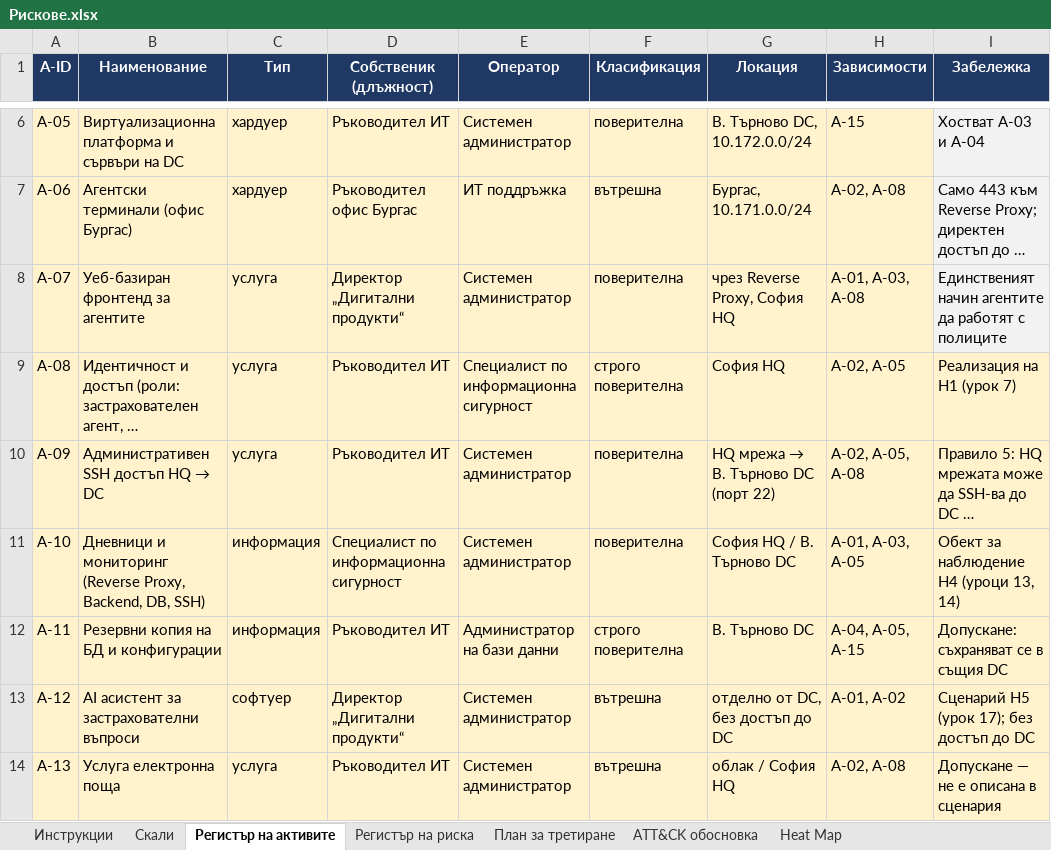
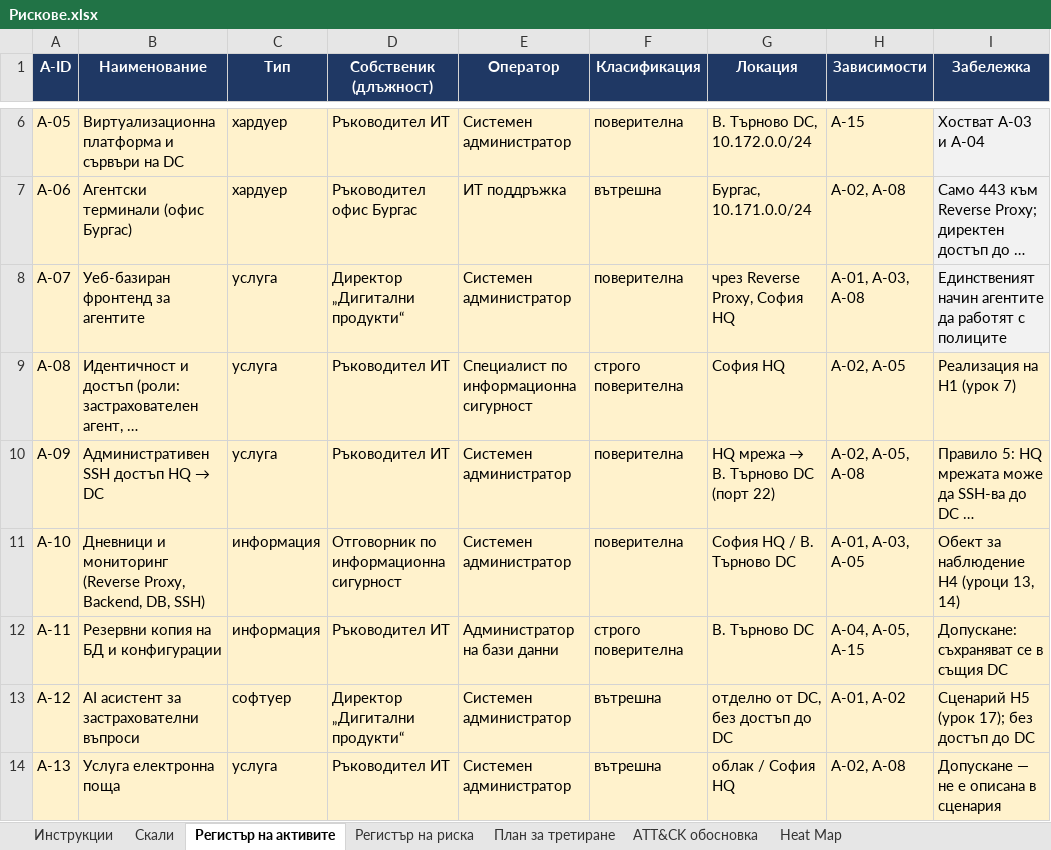
Before and after one commit to MayaKKoleva/NIS-Maya-Koleva, an Excel workbook: Artifacts/s04-risk/Рискове.xlsx, sheet Регистър на активите, drawn as a sheet; only a part is shown, gaps mark what is left out; long unchanged cells end in …; values as stored, in another font and other column widths than the file's, no borders; the diff names each change by its address in the sheet, - before the commit and + after, or states it on an @@ line.

```diff
--- a/Artifacts/s04-risk/Рискове.xlsx (sheet Регистър на активите)
+++ b/Artifacts/s04-risk/Рискове.xlsx (sheet Регистър на активите)
-D11 (Собственик (длъжност)): Специалист по информационна сигурност
+D11 (Собственик (длъжност)): Отговорник по информационна сигурност
```
Also changed, not shown: sheet План за третиране, sheet Регистър на риска, Artifacts/s06-soa-procedura/SoA.xlsx, 4 other files.
